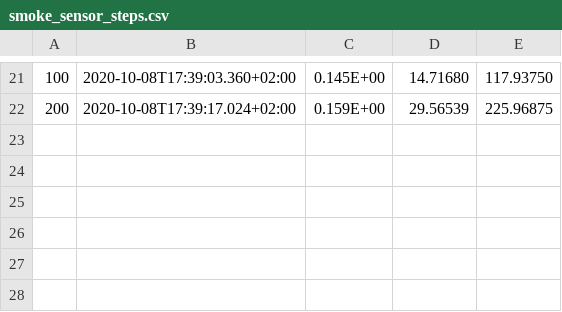
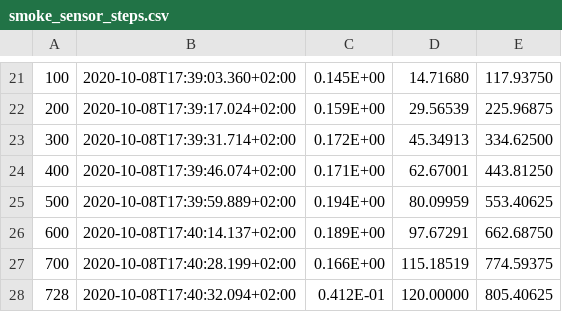
Before and after one commit to FireDynamics/fdsreader, a CSV file: examples/plot_smoke/fds_smoke_data/smoke_sensor_steps.csv, drawn as a sheet; only a part is shown, gaps mark what is left out; the diff names each change by its address in the sheet, - before the commit and + after, or states it on an @@ line.

```diff
--- a/examples/plot_smoke/fds_smoke_data/smoke_sensor_steps.csv
+++ b/examples/plot_smoke/fds_smoke_data/smoke_sensor_steps.csv
+row 23: 300 | 2020-10-08T17:39:31.714+02:00 | 0.172E+00 | 45.34913 | 334.62500
+row 24: 400 | 2020-10-08T17:39:46.074+02:00 | 0.171E+00 | 62.67001 | 443.81250
+row 25: 500 | 2020-10-08T17:39:59.889+02:00 | 0.194E+00 | 80.09959 | 553.40625
+row 26: 600 | 2020-10-08T17:40:14.137+02:00 | 0.189E+00 | 97.67291 | 662.68750
+row 27: 700 | 2020-10-08T17:40:28.199+02:00 | 0.166E+00 | 115.18519 | 774.59375
+row 28: 728 | 2020-10-08T17:40:32.094+02:00 | 0.412E-01 | 120.00000 | 805.40625
```
Also changed, not shown: examples/plot_slice/fds_data/vort2d_80_cpu.csv, examples/plot_slice/fds_data/vort2d_80_steps.csv, 41 other files.
